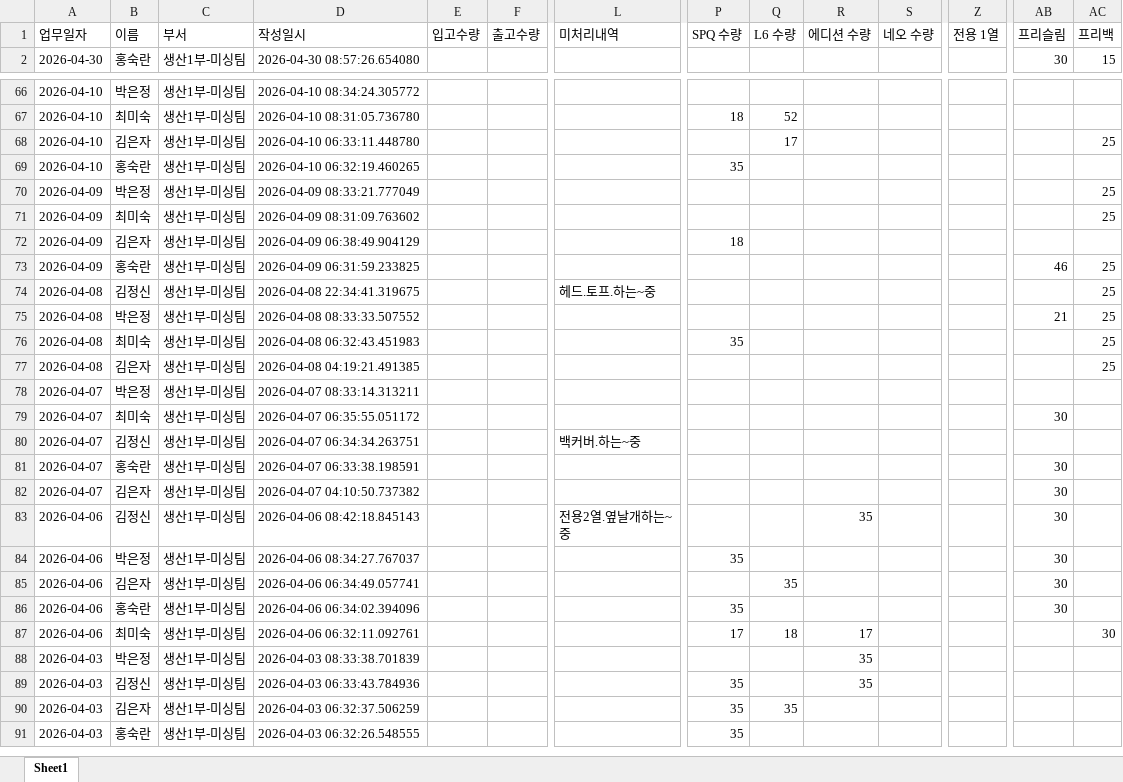
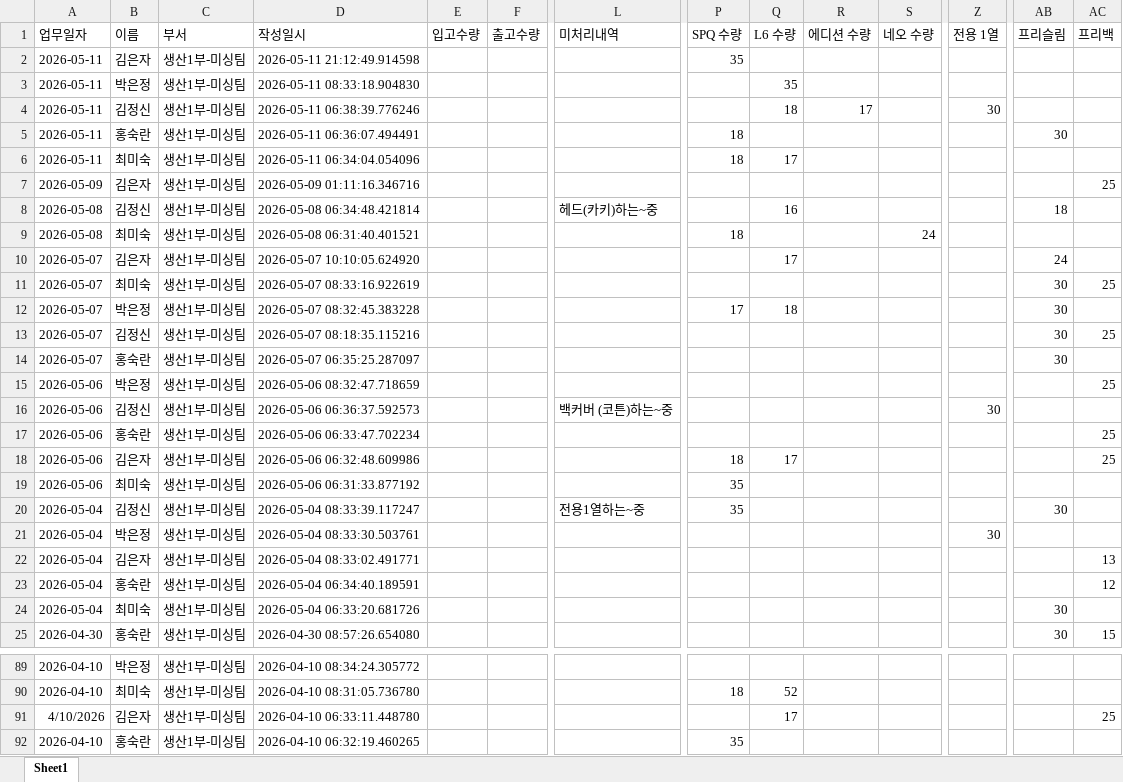
Before and after one commit to kwon-juhwan/workslog, an Excel workbook: worklogs.xlsx, sheet Sheet1, drawn as a sheet; only a part is shown, gaps mark what is left out; the shorter side is filled out with more unchanged rows; values as stored, in another font and other column widths than the file's, no borders; addresses are those after the commit; rows hold the shown columns only; the diff names each change by its address in the sheet, - before the commit and + after, or states it on an @@ line.

Commit message:
Add files via upload

```diff
--- a/worklogs.xlsx (sheet Sheet1)
+++ b/worklogs.xlsx (sheet Sheet1)
+row 2: 2026-05-11 | 김은자 | 생산1부-미싱팀 | 2026-05-11 21:12:49.914598 |  |  |  | 35
+row 3: 2026-05-11 | 박은정 | 생산1부-미싱팀 | 2026-05-11 08:33:18.904830 |  |  |  |  | 35
+row 4: 2026-05-11 | 김정신 | 생산1부-미싱팀 | 2026-05-11 06:38:39.776246 |  |  |  |  | 18 | 17 |  | 30
+row 5: 2026-05-11 | 홍숙란 | 생산1부-미싱팀 | 2026-05-11 06:36:07.494491 |  |  |  | 18 |  |  |  |  | 30
+row 6: 2026-05-11 | 최미숙 | 생산1부-미싱팀 | 2026-05-11 06:34:04.054096 |  |  |  | 18 | 17
+row 7: 2026-05-09 | 김은자 | 생산1부-미싱팀 | 2026-05-09 01:11:16.346716 |  |  |  |  |  |  |  |  |  | 25
+row 8: 2026-05-08 | 김정신 | 생산1부-미싱팀 | 2026-05-08 06:34:48.421814 |  |  | 헤드(카키)하는~중 |  | 16 |  |  |  | 18
+row 9: 2026-05-08 | 최미숙 | 생산1부-미싱팀 | 2026-05-08 06:31:40.401521 |  |  |  | 18 |  |  | 24
+row 10: 2026-05-07 | 김은자 | 생산1부-미싱팀 | 2026-05-07 10:10:05.624920 |  |  |  |  | 17 |  |  |  | 24
+row 11: 2026-05-07 | 최미숙 | 생산1부-미싱팀 | 2026-05-07 08:33:16.922619 |  |  |  |  |  |  |  |  | 30 | 25
+row 12: 2026-05-07 | 박은정 | 생산1부-미싱팀 | 2026-05-07 08:32:45.383228 |  |  |  | 17 | 18 |  |  |  | 30
+row 13: 2026-05-07 | 김정신 | 생산1부-미싱팀 | 2026-05-07 08:18:35.115216 |  |  |  |  |  |  |  |  | 30 | 25
+row 14: 2026-05-07 | 홍숙란 | 생산1부-미싱팀 | 2026-05-07 06:35:25.287097 |  |  |  |  |  |  |  |  | 30
+row 15: 2026-05-06 | 박은정 | 생산1부-미싱팀 | 2026-05-06 08:32:47.718659 |  |  |  |  |  |  |  |  |  | 25
+row 16: 2026-05-06 | 김정신 | 생산1부-미싱팀 | 2026-05-06 06:36:37.592573 |  |  | 백커버 (코튼)하는~중 |  |  |  |  | 30
+row 17: 2026-05-06 | 홍숙란 | 생산1부-미싱팀 | 2026-05-06 06:33:47.702234 |  |  |  |  |  |  |  |  |  | 25
+row 18: 2026-05-06 | 김은자 | 생산1부-미싱팀 | 2026-05-06 06:32:48.609986 |  |  |  | 18 | 17 |  |  |  |  | 25
+row 19: 2026-05-06 | 최미숙 | 생산1부-미싱팀 | 2026-05-06 06:31:33.877192 |  |  |  | 35
+row 20: 2026-05-04 | 김정신 | 생산1부-미싱팀 | 2026-05-04 08:33:39.117247 |  |  | 전용1열하는~중 | 35 |  |  |  |  | 30
+row 21: 2026-05-04 | 박은정 | 생산1부-미싱팀 | 2026-05-04 08:33:30.503761 |  |  |  |  |  |  |  | 30
+row 22: 2026-05-04 | 김은자 | 생산1부-미싱팀 | 2026-05-04 08:33:02.491771 |  |  |  |  |  |  |  |  |  | 13
+row 23: 2026-05-04 | 홍숙란 | 생산1부-미싱팀 | 2026-05-04 06:34:40.189591 |  |  |  |  |  |  |  |  |  | 12
+row 24: 2026-05-04 | 최미숙 | 생산1부-미싱팀 | 2026-05-04 06:33:20.681726 |  |  |  |  |  |  |  |  | 30
-A91 (업무일자): 2026-04-10
+A91 (업무일자): 4/10/2026
```
